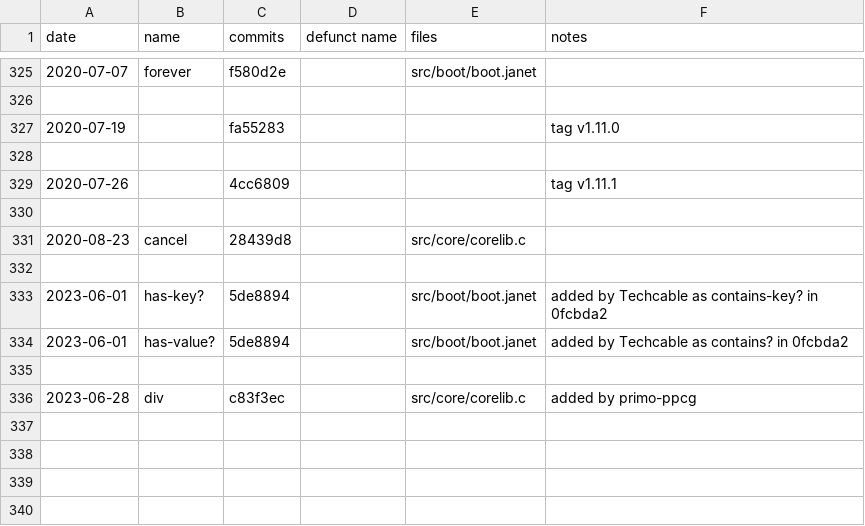
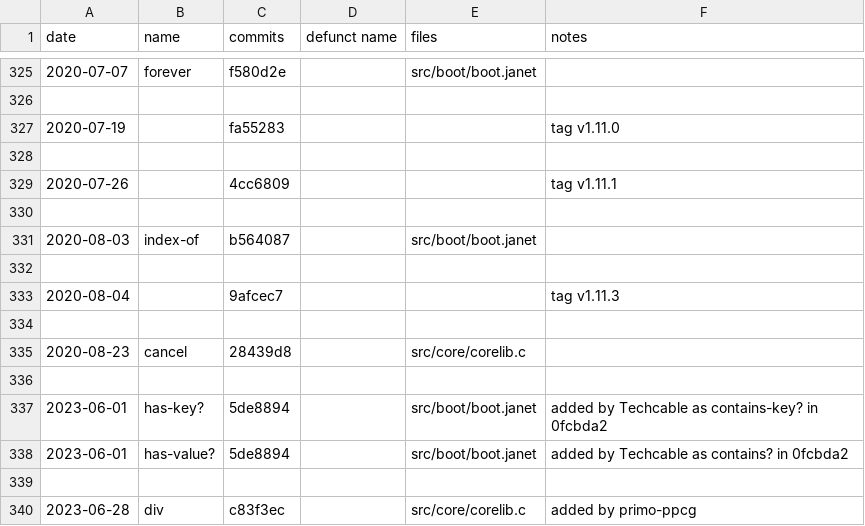
Before and after one commit to sogaiu/janet-examples, a TSV file: doc/history.tsv, drawn as a sheet; only a part is shown, gaps mark what is left out; the diff names each change by its address in the sheet, - before the commit and + after, or states it on an @@ line.

Commit message:
Update history.tsv with 1.11.3 info

```diff
--- a/doc/history.tsv
+++ b/doc/history.tsv
+row 331: 2020-08-03 | index-of | b564087 |  | src/boot/boot.janet
+row 332: (empty)
+row 333: 2020-08-04 |  | 9afcec7 |  |  | tag v1.11.3
+row 334: (empty)
```
